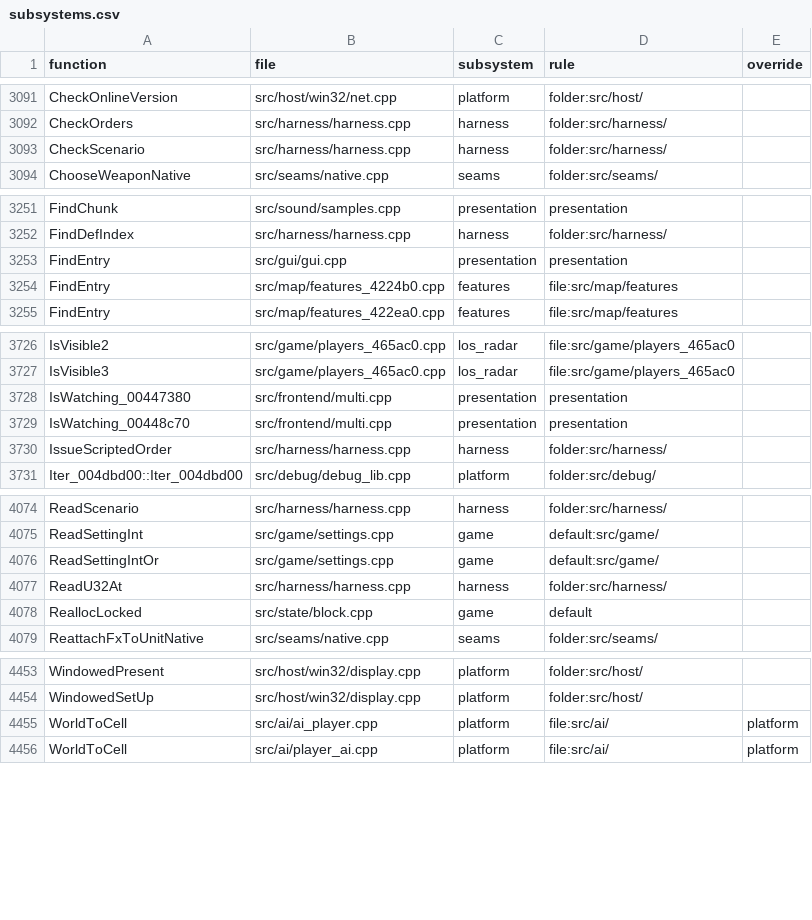
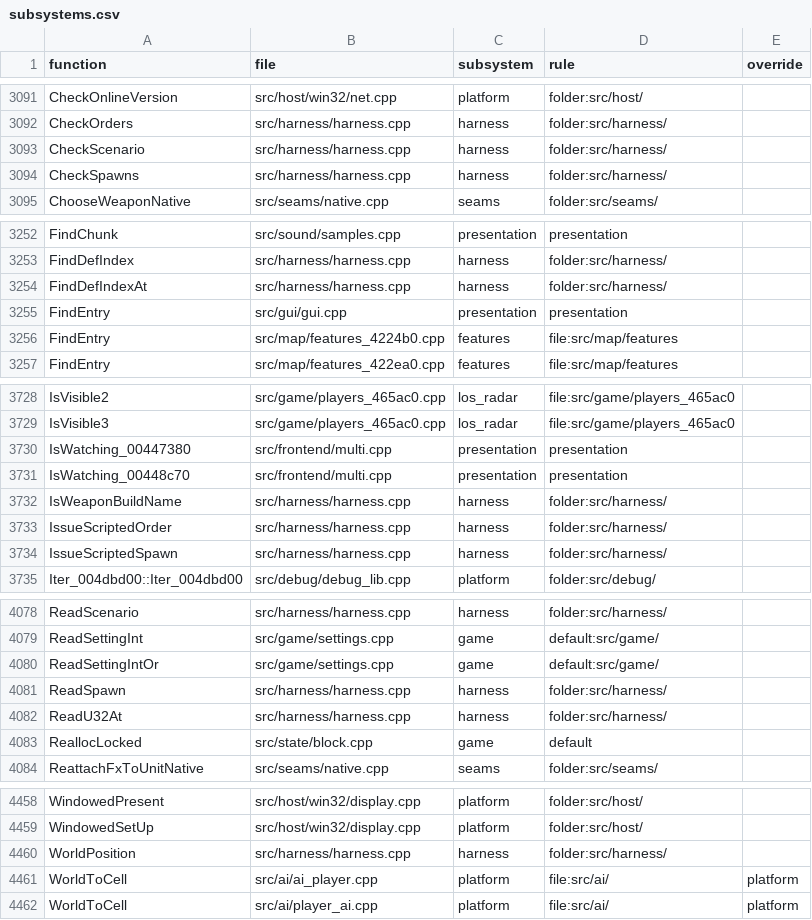
Before and after one commit to ozgb/byte-tactics-moddable, a CSV file: data/subsystems.csv, drawn as a sheet; only a part is shown, gaps mark what is left out.

```diff
--- a/data/subsystems.csv
+++ b/data/subsystems.csv
@@ -3093,2 +3093,3 @@ CheckOrders,src/harness/harness.cpp,harness,folder:src/harness/,
 CheckScenario,src/harness/harness.cpp,harness,folder:src/harness/,
+CheckSpawns,src/harness/harness.cpp,harness,folder:src/harness/,
 ChooseWeaponNative,src/seams/native.cpp,seams,folder:src/seams/,
@@ -3252,2 +3253,3 @@ FindChunk,src/sound/samples.cpp,presentation,presentation,
 FindDefIndex,src/harness/harness.cpp,harness,folder:src/harness/,
+FindDefIndexAt,src/harness/harness.cpp,harness,folder:src/harness/,
 FindEntry,src/gui/gui.cpp,presentation,presentation,
@@ -3729,3 +3731,5 @@ IsWatching_00447380,src/frontend/multi.cpp,presentation,presentation,
 IsWatching_00448c70,src/frontend/multi.cpp,presentation,presentation,
+IsWeaponBuildName,src/harness/harness.cpp,harness,folder:src/harness/,
 IssueScriptedOrder,src/harness/harness.cpp,harness,folder:src/harness/,
+IssueScriptedSpawn,src/harness/harness.cpp,harness,folder:src/harness/,
 Iter_004dbd00::Iter_004dbd00,src/debug/debug_lib.cpp,platform,folder:src/debug/,
@@ -4076,2 +4080,3 @@ ReadSettingInt,src/game/settings.cpp,game,default:src/game/,
 ReadSettingIntOr,src/game/settings.cpp,game,default:src/game/,
+ReadSpawn,src/harness/harness.cpp,harness,folder:src/harness/,
 ReadU32At,src/harness/harness.cpp,harness,folder:src/harness/,
@@ -4454,2 +4459,3 @@ WindowedPresent,src/host/win32/display.cpp,platform,folder:src/host/,
 WindowedSetUp,src/host/win32/display.cpp,platform,folder:src/host/,
+WorldPosition,src/harness/harness.cpp,harness,folder:src/harness/,
 WorldToCell,src/ai/ai_player.cpp,platform,file:src/ai/,platform
```
Also changed, not shown: data/coupling.csv, data/hazards.csv, 2 other files.
